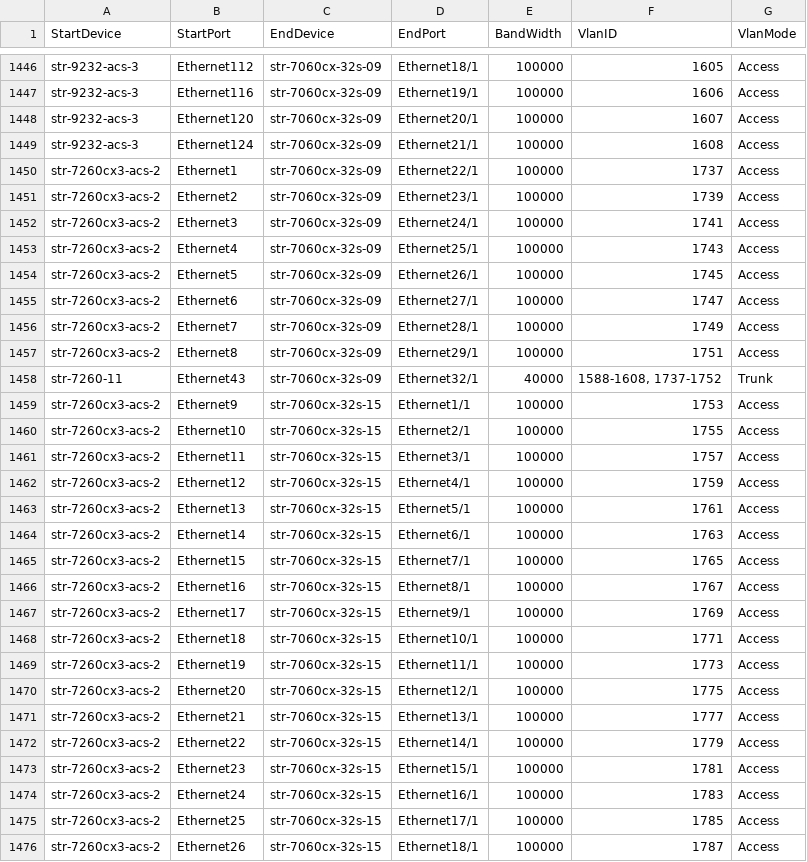
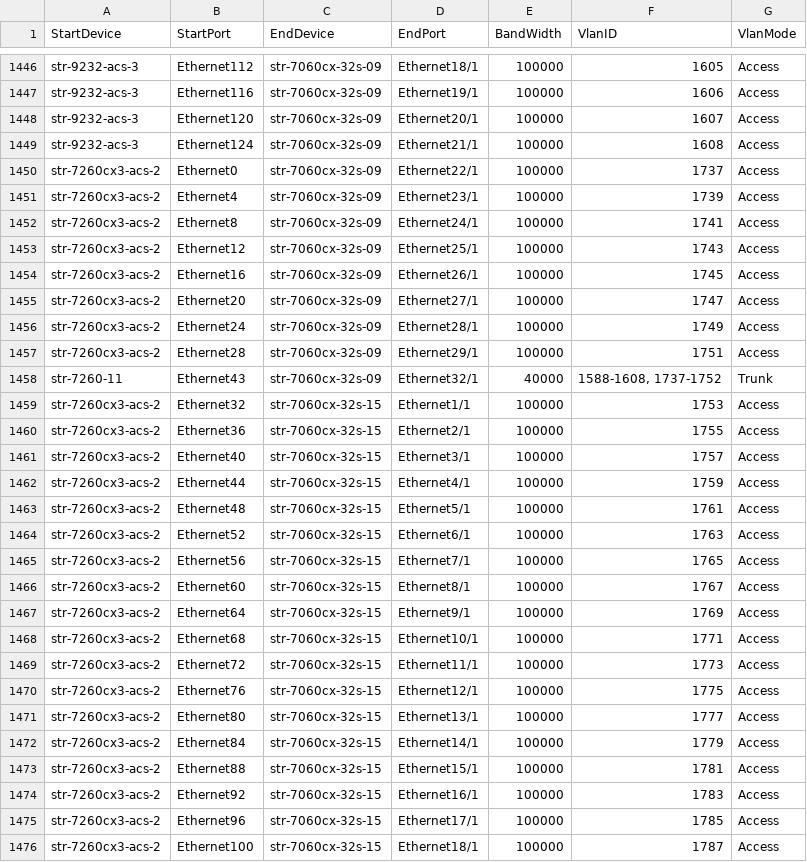
Before and after one commit to neethajohn/sonic-mgmt, a CSV file: ansible/files/sonic_str_links.csv, drawn as a sheet; only a part is shown, gaps mark what is left out; the diff covers the shown part only.

```diff
--- a/ansible/files/sonic_str_links.csv
+++ b/ansible/files/sonic_str_links.csv
@@ -1449,28 +1449,28 @@ str-9232-acs-3,Ethernet120,str-7060cx-32s-09,Ethernet20/1,100000,1607,Access
 str-9232-acs-3,Ethernet124,str-7060cx-32s-09,Ethernet21/1,100000,1608,Access
-str-7260cx3-acs-2,Ethernet1,str-7060cx-32s-09,Ethernet22/1,100000,1737,Access
-str-7260cx3-acs-2,Ethernet2,str-7060cx-32s-09,Ethernet23/1,100000,1739,Access
-str-7260cx3-acs-2,Ethernet3,str-7060cx-32s-09,Ethernet24/1,100000,1741,Access
-str-7260cx3-acs-2,Ethernet4,str-7060cx-32s-09,Ethernet25/1,100000,1743,Access
-str-7260cx3-acs-2,Ethernet5,str-7060cx-32s-09,Ethernet26/1,100000,1745,Access
-str-7260cx3-acs-2,Ethernet6,str-7060cx-32s-09,Ethernet27/1,100000,1747,Access
-str-7260cx3-acs-2,Ethernet7,str-7060cx-32s-09,Ethernet28/1,100000,1749,Access
-str-7260cx3-acs-2,Ethernet8,str-7060cx-32s-09,Ethernet29/1,100000,1751,Access
+str-7260cx3-acs-2,Ethernet0,str-7060cx-32s-09,Ethernet22/1,100000,1737,Access
+str-7260cx3-acs-2,Ethernet4,str-7060cx-32s-09,Ethernet23/1,100000,1739,Access
+str-7260cx3-acs-2,Ethernet8,str-7060cx-32s-09,Ethernet24/1,100000,1741,Access
+str-7260cx3-acs-2,Ethernet12,str-7060cx-32s-09,Ethernet25/1,100000,1743,Access
+str-7260cx3-acs-2,Ethernet16,str-7060cx-32s-09,Ethernet26/1,100000,1745,Access
+str-7260cx3-acs-2,Ethernet20,str-7060cx-32s-09,Ethernet27/1,100000,1747,Access
+str-7260cx3-acs-2,Ethernet24,str-7060cx-32s-09,Ethernet28/1,100000,1749,Access
+str-7260cx3-acs-2,Ethernet28,str-7060cx-32s-09,Ethernet29/1,100000,1751,Access
 str-7260-11,Ethernet43,str-7060cx-32s-09,Ethernet32/1,40000,"1588-1608, 1737-1752",Trunk
-str-7260cx3-acs-2,Ethernet9,str-7060cx-32s-15,Ethernet1/1,100000,1753,Access
-str-7260cx3-acs-2,Ethernet10,str-7060cx-32s-15,Ethernet2/1,100000,1755,Access
-str-7260cx3-acs-2,Ethernet11,str-7060cx-32s-15,Ethernet3/1,100000,1757,Access
-str-7260cx3-acs-2,Ethernet12,str-7060cx-32s-15,Ethernet4/1,100000,1759,Access
-str-7260cx3-acs-2,Ethernet13,str-7060cx-32s-15,Ethernet5/1,100000,1761,Access
-str-7260cx3-acs-2,Ethernet14,str-7060cx-32s-15,Ethernet6/1,100000,1763,Access
-str-7260cx3-acs-2,Ethernet15,str-7060cx-32s-15,Ethernet7/1,100000,1765,Access
-str-7260cx3-acs-2,Ethernet16,str-7060cx-32s-15,Ethernet8/1,100000,1767,Access
-str-7260cx3-acs-2,Ethernet17,str-7060cx-32s-15,Ethernet9/1,100000,1769,Access
-str-7260cx3-acs-2,Ethernet18,str-7060cx-32s-15,Ethernet10/1,100000,1771,Access
-str-7260cx3-acs-2,Ethernet19,str-7060cx-32s-15,Ethernet11/1,100000,1773,Access
-str-7260cx3-acs-2,Ethernet20,str-7060cx-32s-15,Ethernet12/1,100000,1775,Access
-str-7260cx3-acs-2,Ethernet21,str-7060cx-32s-15,Ethernet13/1,100000,1777,Access
-str-7260cx3-acs-2,Ethernet22,str-7060cx-32s-15,Ethernet14/1,100000,1779,Access
-str-7260cx3-acs-2,Ethernet23,str-7060cx-32s-15,Ethernet15/1,100000,1781,Access
-str-7260cx3-acs-2,Ethernet24,str-7060cx-32s-15,Ethernet16/1,100000,1783,Access
-str-7260cx3-acs-2,Ethernet25,str-7060cx-32s-15,Ethernet17/1,100000,1785,Access
-str-7260cx3-acs-2,Ethernet26,str-7060cx-32s-15,Ethernet18/1,100000,1787,Access
+str-7260cx3-acs-2,Ethernet32,str-7060cx-32s-15,Ethernet1/1,100000,1753,Access
+str-7260cx3-acs-2,Ethernet36,str-7060cx-32s-15,Ethernet2/1,100000,1755,Access
+str-7260cx3-acs-2,Ethernet40,str-7060cx-32s-15,Ethernet3/1,100000,1757,Access
+str-7260cx3-acs-2,Ethernet44,str-7060cx-32s-15,Ethernet4/1,100000,1759,Access
+str-7260cx3-acs-2,Ethernet48,str-7060cx-32s-15,Ethernet5/1,100000,1761,Access
+str-7260cx3-acs-2,Ethernet52,str-7060cx-32s-15,Ethernet6/1,100000,1763,Access
+str-7260cx3-acs-2,Ethernet56,str-7060cx-32s-15,Ethernet7/1,100000,1765,Access
+str-7260cx3-acs-2,Ethernet60,str-7060cx-32s-15,Ethernet8/1,100000,1767,Access
+str-7260cx3-acs-2,Ethernet64,str-7060cx-32s-15,Ethernet9/1,100000,1769,Access
+str-7260cx3-acs-2,Ethernet68,str-7060cx-32s-15,Ethernet10/1,100000,1771,Access
+str-7260cx3-acs-2,Ethernet72,str-7060cx-32s-15,Ethernet11/1,100000,1773,Access
+str-7260cx3-acs-2,Ethernet76,str-7060cx-32s-15,Ethernet12/1,100000,1775,Access
+str-7260cx3-acs-2,Ethernet80,str-7060cx-32s-15,Ethernet13/1,100000,1777,Access
+str-7260cx3-acs-2,Ethernet84,str-7060cx-32s-15,Ethernet14/1,100000,1779,Access
+str-7260cx3-acs-2,Ethernet88,str-7060cx-32s-15,Ethernet15/1,100000,1781,Access
+str-7260cx3-acs-2,Ethernet92,str-7060cx-32s-15,Ethernet16/1,100000,1783,Access
+str-7260cx3-acs-2,Ethernet96,str-7060cx-32s-15,Ethernet17/1,100000,1785,Access
+str-7260cx3-acs-2,Ethernet100,str-7060cx-32s-15,Ethernet18/1,100000,1787,Access
```
Also changed, not shown: 39 edited cells elsewhere in this file, 2 other files.
